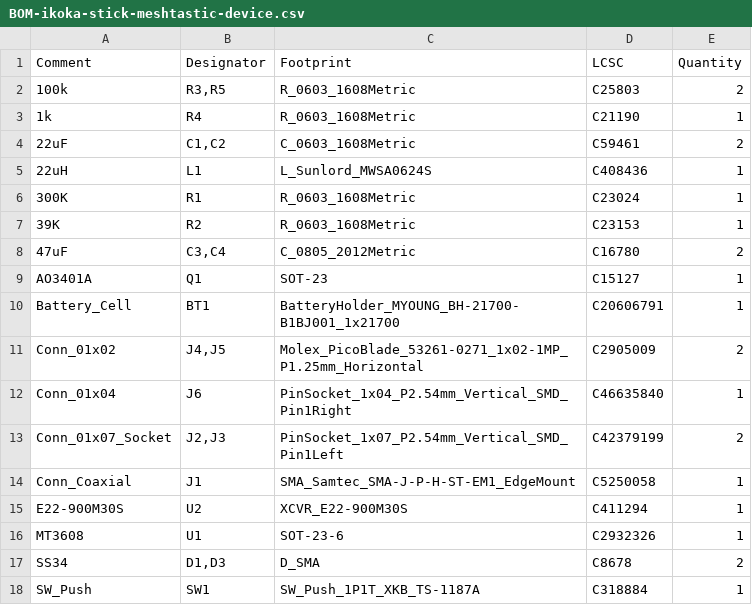
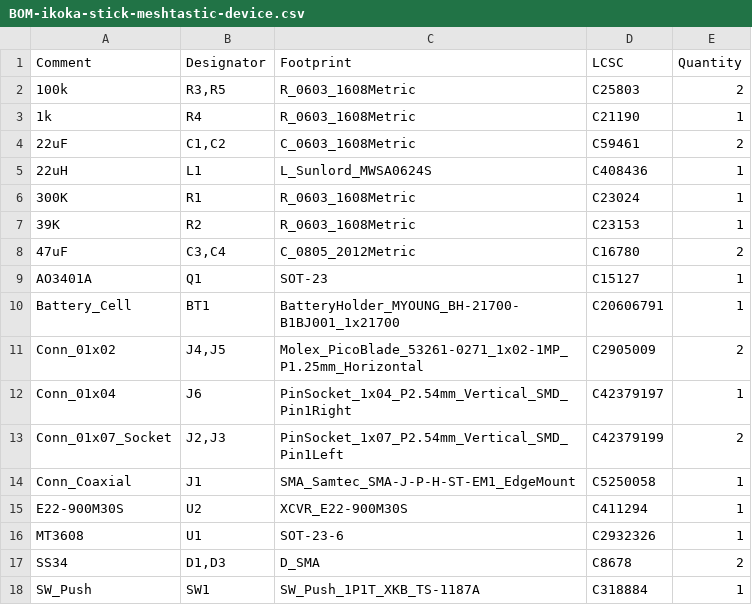
Before and after one commit to lesswater69/ikoka-stick-meshtastic-device, a CSV file: jlcpcb/BOM-ikoka-stick-meshtastic-device.csv, drawn as a sheet.

Commit message:
replace OLED header with lower height variant
https://www.lcsc.com/product-detail/C42379197.html

```diff
--- a/jlcpcb/BOM-ikoka-stick-meshtastic-device.csv
+++ b/jlcpcb/BOM-ikoka-stick-meshtastic-device.csv
@@ -11,3 +11,3 @@ Battery_Cell,BT1,BatteryHolder_MYOUNG_BH-21700-B1BJ001_1x21700,C20606791,1
 Conn_01x02,"J4,J5",Molex_PicoBlade_53261-0271_1x02-1MP_P1.25mm_Horizontal,C2905009,2
-Conn_01x04,J6,PinSocket_1x04_P2.54mm_Vertical_SMD_Pin1Right,C46635840,1
+Conn_01x04,J6,PinSocket_1x04_P2.54mm_Vertical_SMD_Pin1Right,C42379197,1
 Conn_01x07_Socket,"J2,J3",PinSocket_1x07_P2.54mm_Vertical_SMD_Pin1Left,C42379199,2
```
